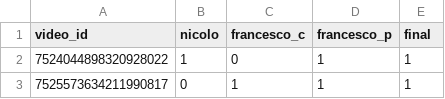
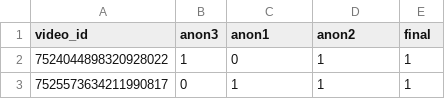
Before and after one commit to lexue28/tiktok-scraper, a CSV file: scripts/labelling/label_output.csv, drawn as a sheet; only a part is shown.

```diff
--- a/scripts/labelling/label_output.csv
+++ b/scripts/labelling/label_output.csv
@@ -1,2 +1,2 @@
-video_id,nicolo,francesco_c,francesco_p,final
+video_id,anon3,anon1,anon2,final
 7524044898320928022,1,0,1,1
```
Also changed, not shown: 49 other files.
